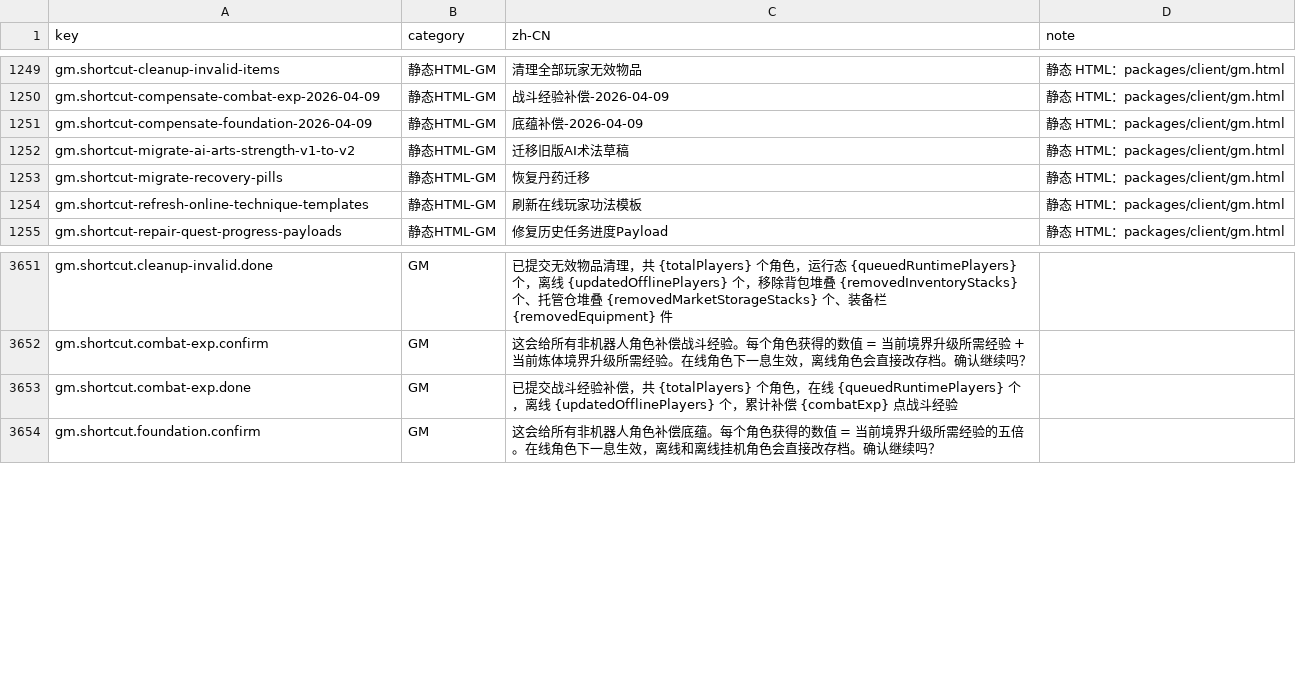
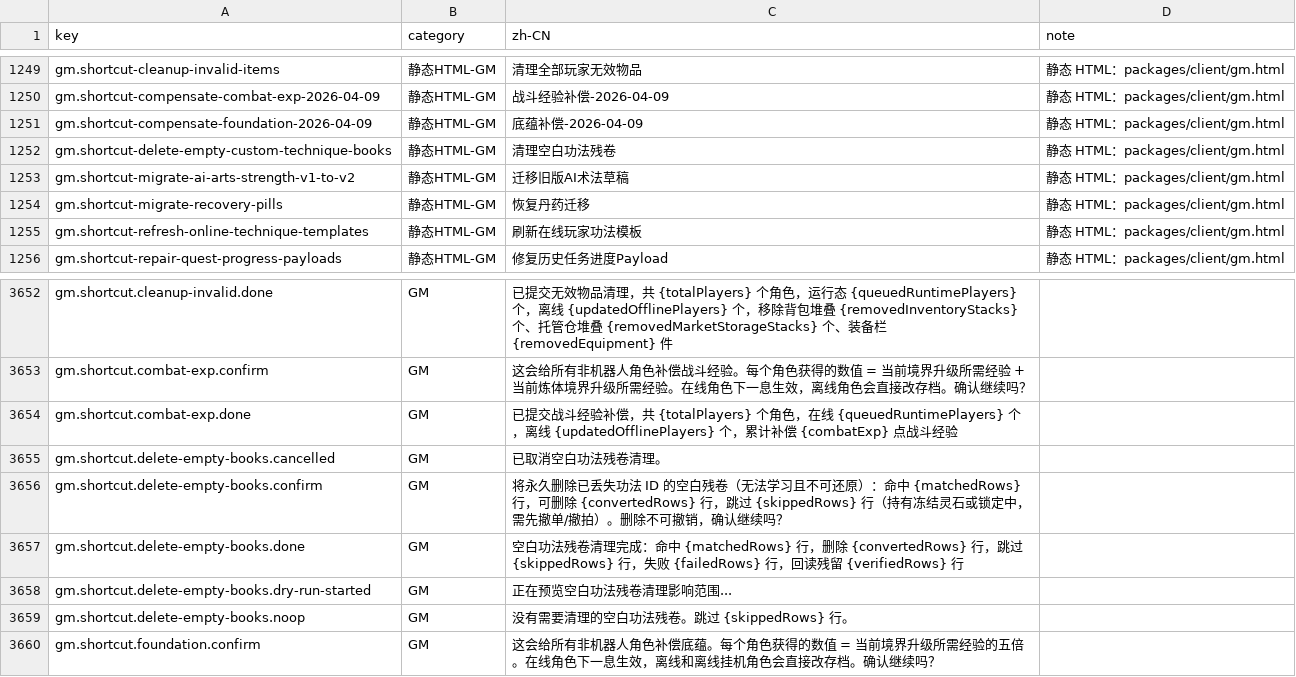
Before and after one commit to fruktoguo/daojie-yusheng, a CSV file: packages/client/src/content/i18n/zh-CN.csv, drawn as a sheet; only a part is shown, gaps mark what is left out; the diff names each change by its address in the sheet, - before the commit and + after, or states it on an @@ line.

```diff
--- a/packages/client/src/content/i18n/zh-CN.csv
+++ b/packages/client/src/content/i18n/zh-CN.csv
+row 1252: gm.shortcut-delete-empty-custom-technique-books | 静态HTML-GM | 清理空白功法残卷 | 静态 HTML：packages/client/gm.html
+row 3655: gm.shortcut.delete-empty-books.cancelled | GM | 已取消空白功法残卷清理。
+row 3656: gm.shortcut.delete-empty-books.confirm | GM | 将永久删除已丢失功法 ID 的空白残卷（无法学习且不可还原）：命中 {matchedRows} 行，可删除 {convertedRows} 行，跳过 {skippedRows} 行（持有冻结灵石或锁定中，需先撤单/撤拍）。删除不可撤销，确认继续吗？
+row 3657: gm.shortcut.delete-empty-books.done | GM | 空白功法残卷清理完成：命中 {matchedRows} 行，删除 {convertedRows} 行，跳过 {skippedRows} 行，失败 {failedRows} 行，回读残留 {verifiedRows} 行
+row 3658: gm.shortcut.delete-empty-books.dry-run-started | GM | 正在预览空白功法残卷清理影响范围...
+row 3659: gm.shortcut.delete-empty-books.noop | GM | 没有需要清理的空白功法残卷。跳过 {skippedRows} 行。
```
Also changed, not shown: 8 other files.
